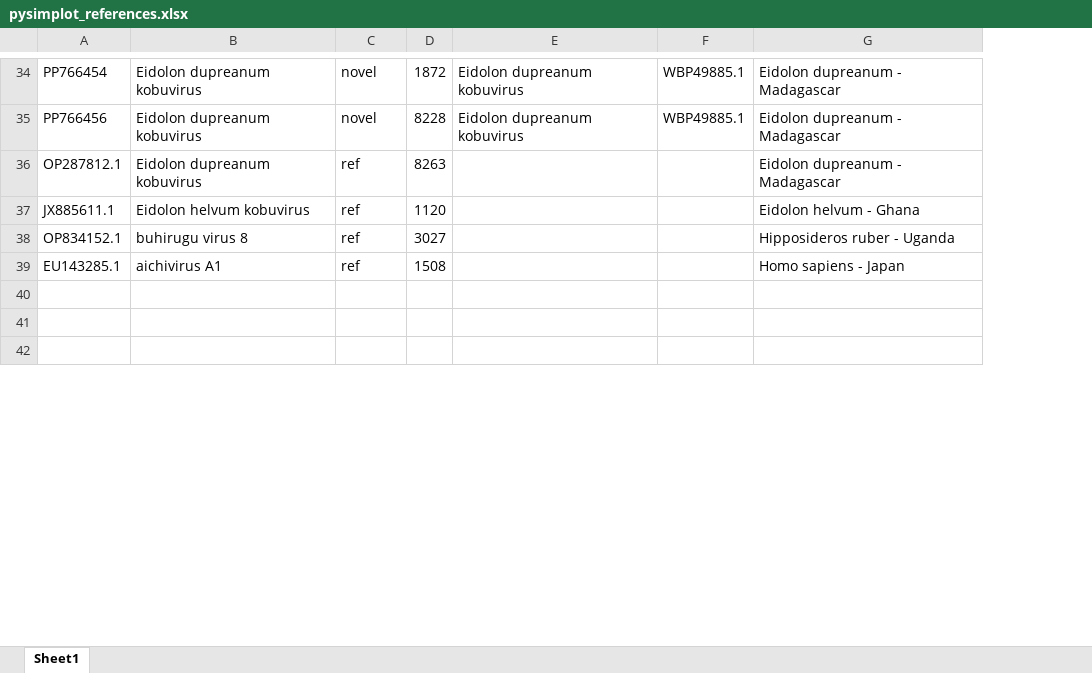
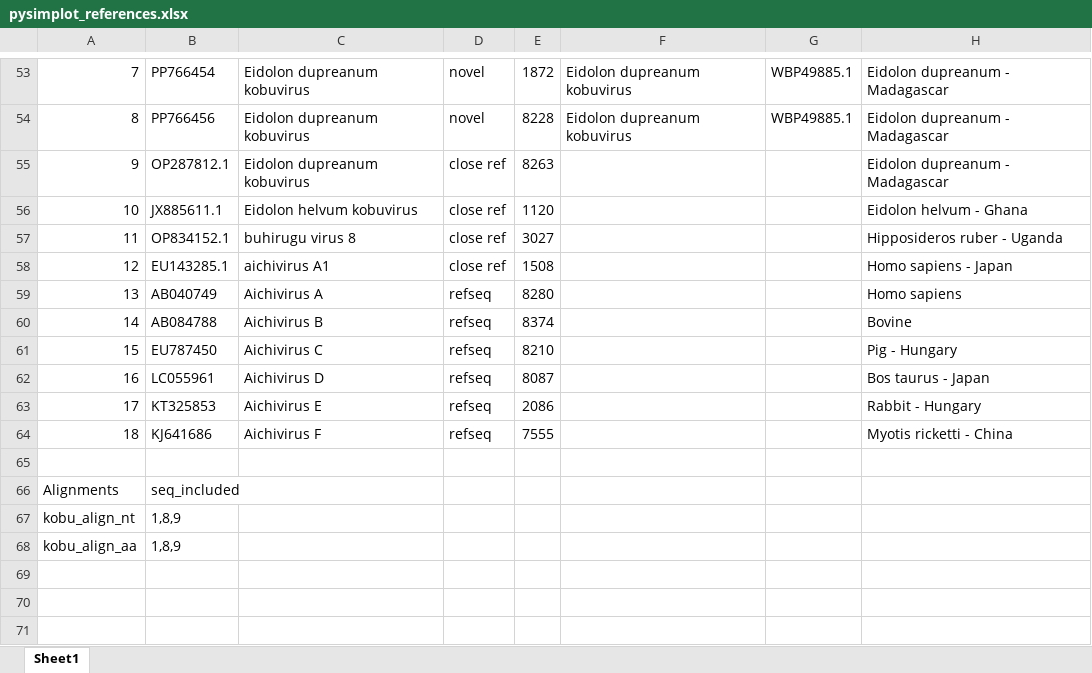
Before and after one commit to brooklabteam/Kettenburg_mada-bat-picornavirus, an Excel workbook: PySimPlot/pysimplot_references.xlsx, sheet Sheet1, drawn as a sheet; only a part is shown, gaps mark what is left out; values as stored, in another font and other column widths than the file's, no cell formats; addresses are those after the commit; the diff covers the shown part only; the diff names each change by its address in the sheet, - before the commit and + after, or states it on an @@ line.

```diff
--- a/PySimPlot/pysimplot_references.xlsx (sheet Sheet1)
+++ b/PySimPlot/pysimplot_references.xlsx (sheet Sheet1)
+column A, rows 53-58: 7 | 8 | 9 | 10 | 11 | 12
-D55:D58: ref
+D55:D58: close ref
+row 59: 13 | AB040749 | Aichivirus A | refseq | 8280 |  |  | Homo sapiens
+row 60: 14 | AB084788 | Aichivirus B | refseq | 8374 |  |  | Bovine
+row 61: 15 | EU787450 | Aichivirus C | refseq | 8210 |  |  | Pig - Hungary
+row 62: 16 | LC055961 | Aichivirus D | refseq | 8087 |  |  | Bos taurus - Japan
+row 63: 17 | KT325853 | Aichivirus E | refseq | 2086 |  |  | Rabbit - Hungary
+row 64: 18 | KJ641686 | Aichivirus F | refseq | 7555 |  |  | Myotis ricketti - China
+row 65: (empty)
+row 66: Alignments | seq_included
+row 67: kobu_align_nt | 1,8,9
+row 68: kobu_align_aa | 1,8,9
```
Also changed, not shown: 63 added rows, 3 removed rows and 50 edited cells elsewhere in this sheet, cell formats, 37 other files.
